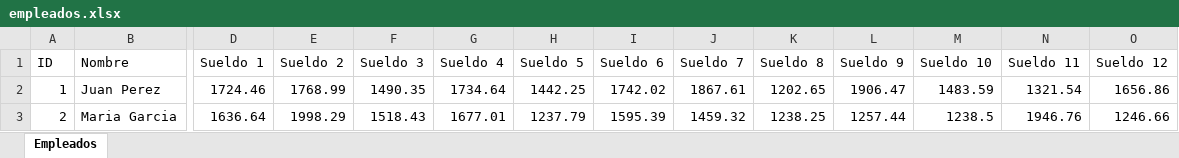
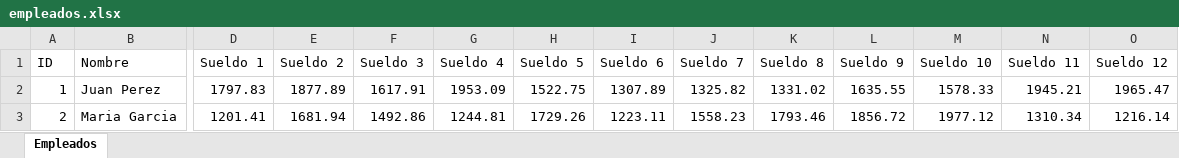
Before and after one commit to Mateodjv3/sumariosalarios, an Excel workbook: src/main/resources/empleados.xlsx, sheet Empleados, drawn as a sheet; only a part is shown, gaps mark what is left out; values as stored, in another font and other column widths than the file's, no borders; the diff covers the shown part only; the diff names each change by its address in the sheet, - before the commit and + after, or states it on an @@ line.

```diff
--- a/src/main/resources/empleados.xlsx (sheet Empleados)
+++ b/src/main/resources/empleados.xlsx (sheet Empleados)
-D2 (Sueldo 1): 1724.46
+D2 (Sueldo 1): 1797.83
-E2 (Sueldo 2): 1768.99
+E2 (Sueldo 2): 1877.89
-F2 (Sueldo 3): 1490.35
+F2 (Sueldo 3): 1617.91
-G2 (Sueldo 4): 1734.64
+G2 (Sueldo 4): 1953.09
-H2 (Sueldo 5): 1442.25
+H2 (Sueldo 5): 1522.75
-I2 (Sueldo 6): 1742.02
+I2 (Sueldo 6): 1307.89
-J2 (Sueldo 7): 1867.61
+J2 (Sueldo 7): 1325.82
-K2 (Sueldo 8): 1202.65
+K2 (Sueldo 8): 1331.02
-L2 (Sueldo 9): 1906.47
+L2 (Sueldo 9): 1635.55
-M2 (Sueldo 10): 1483.59
+M2 (Sueldo 10): 1578.33
-N2 (Sueldo 11): 1321.54
+N2 (Sueldo 11): 1945.21
-O2 (Sueldo 12): 1656.86
+O2 (Sueldo 12): 1965.47
-D3 (Sueldo 1): 1636.64
+D3 (Sueldo 1): 1201.41
-E3 (Sueldo 2): 1998.29
+E3 (Sueldo 2): 1681.94
-F3 (Sueldo 3): 1518.43
+F3 (Sueldo 3): 1492.86
-G3 (Sueldo 4): 1677.01
+G3 (Sueldo 4): 1244.81
-H3 (Sueldo 5): 1237.79
+H3 (Sueldo 5): 1729.26
-I3 (Sueldo 6): 1595.39
+I3 (Sueldo 6): 1223.11
-J3 (Sueldo 7): 1459.32
+J3 (Sueldo 7): 1558.23
-K3 (Sueldo 8): 1238.25
+K3 (Sueldo 8): 1793.46
-L3 (Sueldo 9): 1257.44
+L3 (Sueldo 9): 1856.72
-M3 (Sueldo 10): 1238.5
+M3 (Sueldo 10): 1977.12
-N3 (Sueldo 11): 1946.76
+N3 (Sueldo 11): 1310.34
-O3 (Sueldo 12): 1246.66
+O3 (Sueldo 12): 1216.14
```
Also changed, not shown: 276 edited cells elsewhere in this sheet, 6 other files.
